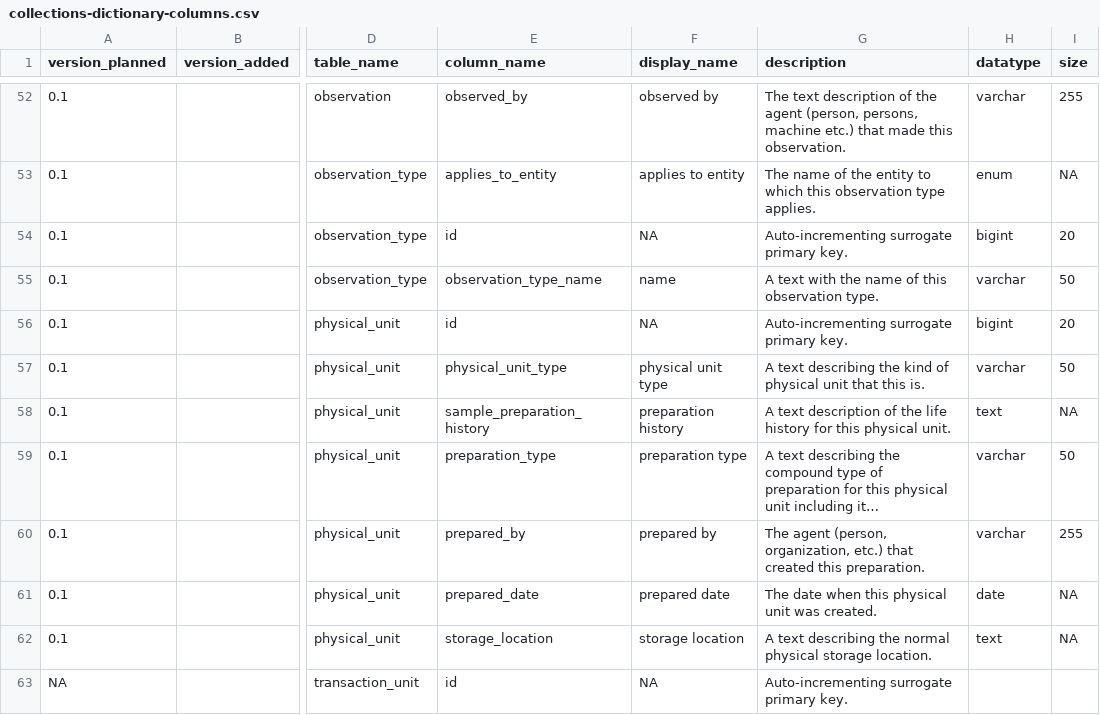
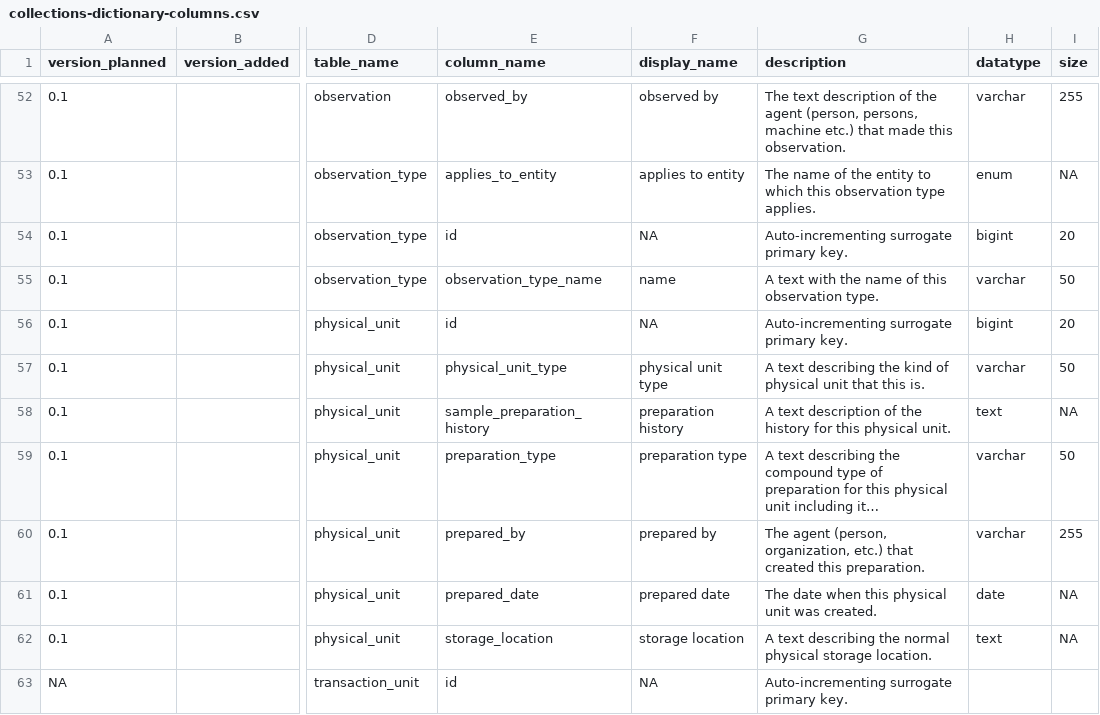
Before and after one commit to DINA-Web/dina-collections-data-model, a CSV file: dictionary/collections-dictionary-columns.csv, drawn as a sheet; only a part is shown, gaps mark what is left out; long unchanged cells end in …; the diff names each change by its address in the sheet, - before the commit and + after, or states it on an @@ line.

Commit message:
Correct sample_preparation_history_description description

```diff
--- a/dictionary/collections-dictionary-columns.csv
+++ b/dictionary/collections-dictionary-columns.csv
-G58 (description): …of the life history for…
+G58 (description): …of the history for…
```
